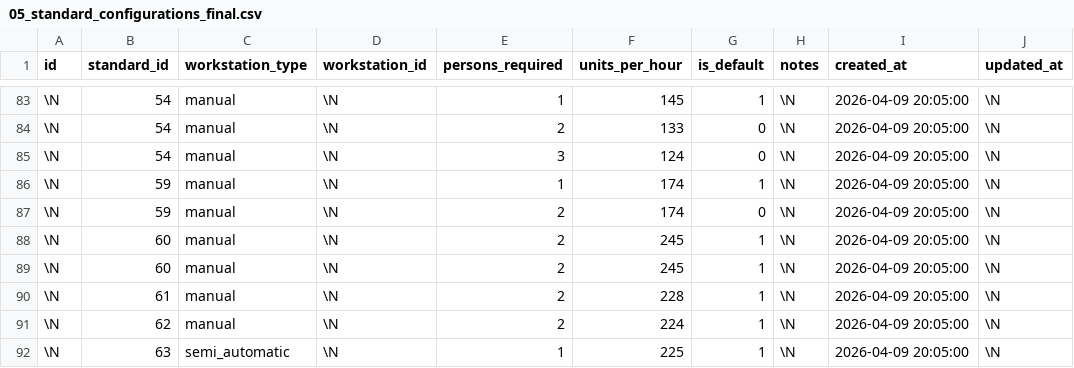
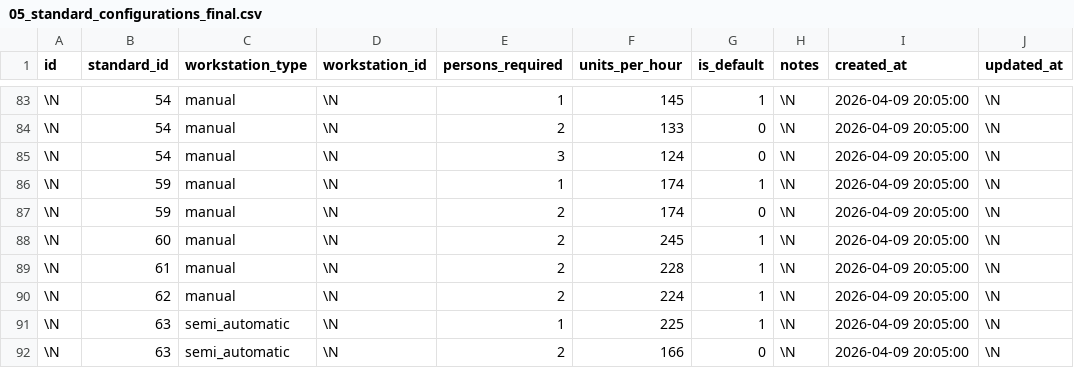
Before and after one commit to Josadec/Flexcon-tracker, a CSV file: Diagramas_flujo/imports/05_standard_configurations_final.csv, drawn as a sheet; only a part is shown, gaps mark what is left out; the shorter side is filled out with more unchanged rows; the diff names each change by its address in the sheet, - before the commit and + after, or states it on an @@ line.

```diff
--- a/Diagramas_flujo/imports/05_standard_configurations_final.csv
+++ b/Diagramas_flujo/imports/05_standard_configurations_final.csv
-row 89: \N | 60 | manual | \N | 2 | 245 | 1 | \N | 2026-04-09 20:05:00 | \N
```
Also changed, not shown: 11 other files.
